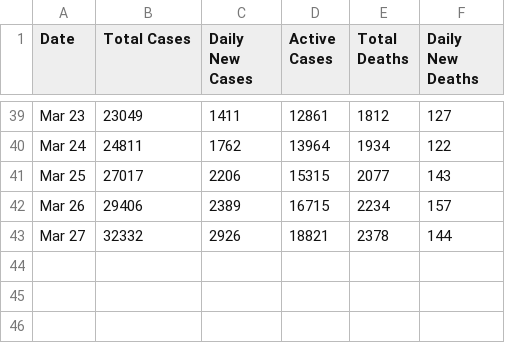
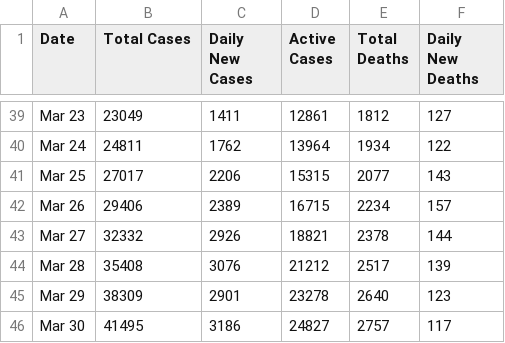
Before and after one commit to ConsultoriaExecutamos/coronavirus, a CSV file: data/countries_time_series/iran.csv, drawn as a sheet; only a part is shown, gaps mark what is left out; the diff names each change by its address in the sheet, - before the commit and + after, or states it on an @@ line.

```diff
--- a/data/countries_time_series/iran.csv
+++ b/data/countries_time_series/iran.csv
+row 44: Mar 28 | 35408 | 3076 | 21212 | 2517 | 139
+row 45: Mar 29 | 38309 | 2901 | 23278 | 2640 | 123
+row 46: Mar 30 | 41495 | 3186 | 24827 | 2757 | 117
```
Also changed, not shown: data/countries_time_series/france.csv, data/countries_time_series/italy.csv, 32 other files.
